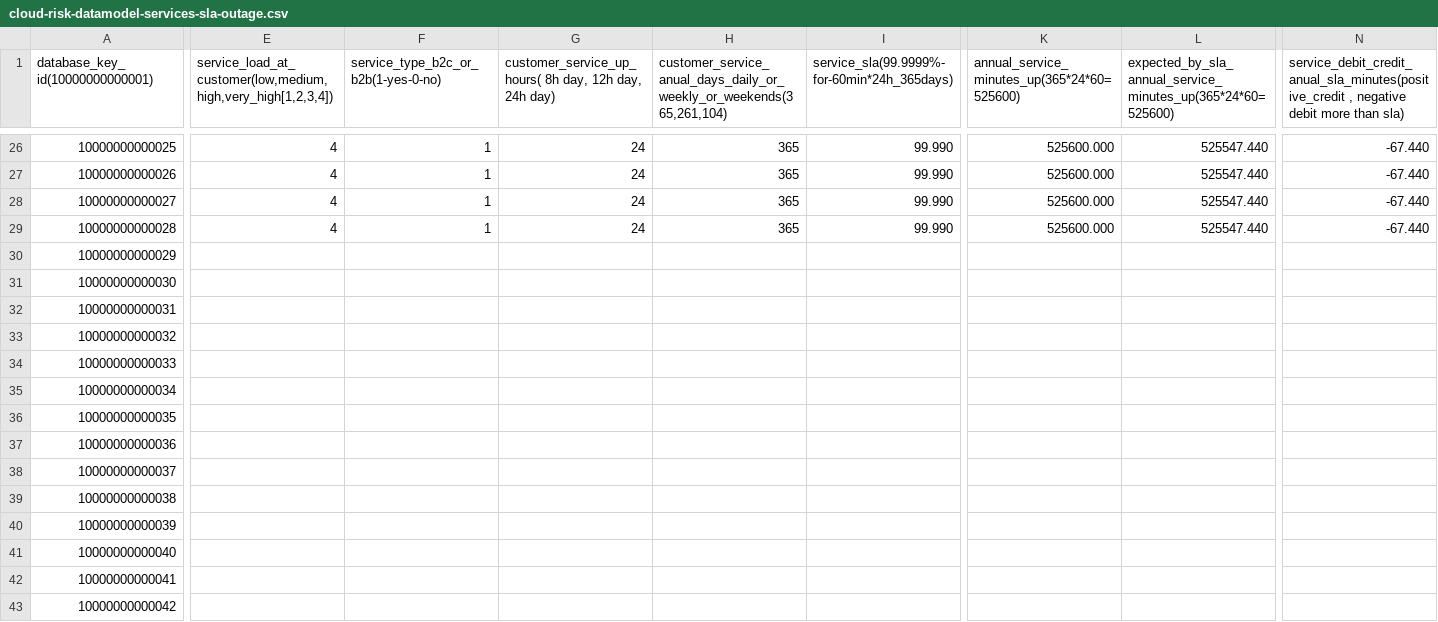
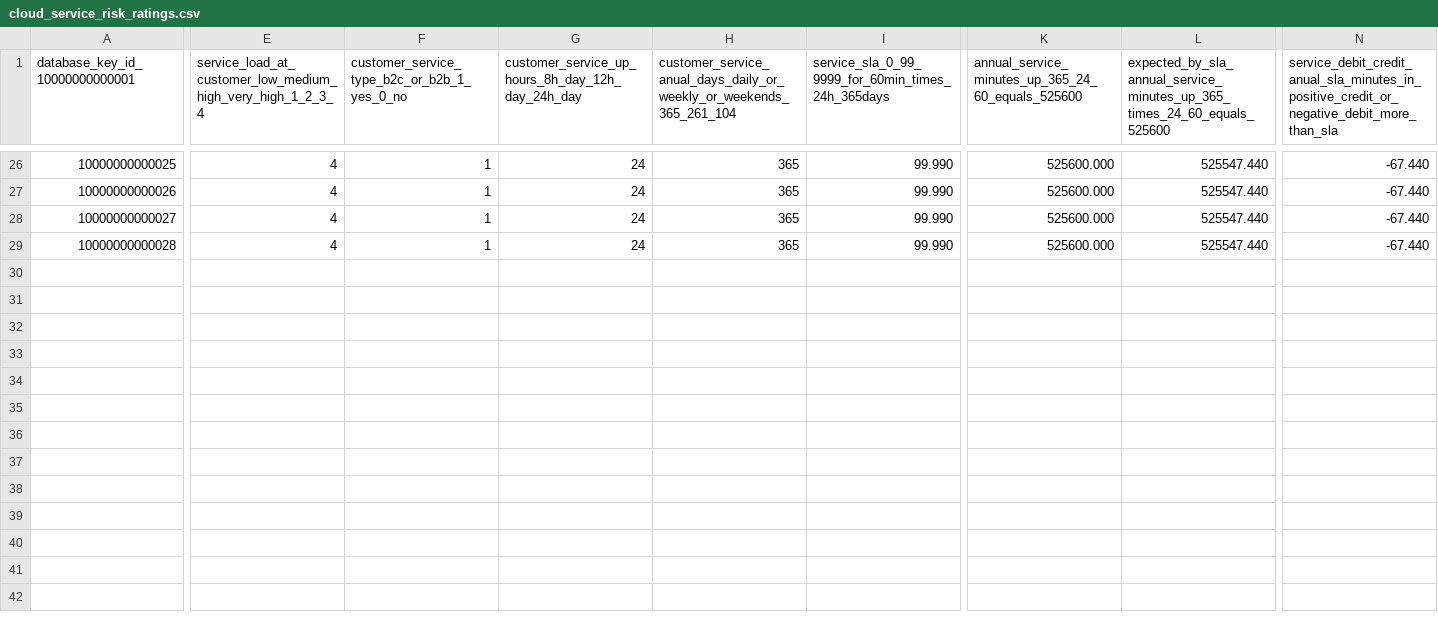
Before and after one commit to jpacerqueira/insureyourtechcloudgraph, a CSV file: cloud-insurance-risk-ratings-api/data/cloud_service_risk_ratings.csv (was information/datamodel/cloud-risk-datamodel-services-sla-outage.csv), drawn as a sheet; only a part is shown, gaps mark what is left out; rows hold the shown columns only; the diff covers the shown part only; the diff names each change by its address in the sheet, - before the commit and + after, or states it on an @@ line.

Commit message:
Included statements to upload table on postgresql-db creation

```diff
--- a/information/datamodel/cloud-risk-datamodel-services-sla-outage.csv
+++ b/cloud-insurance-risk-ratings-api/data/cloud_service_risk_ratings.csv
-A1: database_key_id(10000000000001)
+A1: database_key_id_10000000000001
-E1: service_load_at_customer(low,medium,high,very_high[1,2,3,4])
+E1: service_load_at_customer_low_medium_high_very_high_1_2_3_4
-F1: service_type_b2c_or_b2b(1-yes-0-no)
+F1: customer_service_type_b2c_or_b2b_1_yes_0_no
-G1: customer_service_up_hours( 8h day, 12h day, 24h day)
+G1: customer_service_up_hours_8h_day_12h_day_24h_day
-H1: customer_service_anual_days_daily_or_weekly_or_weekends(365,261,104)
+H1: customer_service_anual_days_daily_or_weekly_or_weekends_365_261_104
-I1: service_sla(99.9999%-for-60min*24h_365days)
+I1: service_sla_0_99_9999_for_60min_times_24h_365days
-K1: annual_service_minutes_up(365*24*60=525600)
+K1: annual_service_minutes_up_365_24_60_equals_525600
-L1: expected_by_sla_annual_service_minutes_up(365*24*60=525600)
+L1: expected_by_sla_annual_service_minutes_up_365_times_24_60_equals_525600
-N1: service_debit_credit_anual_sla_minutes(positive_credit , negative debit more than sla)
+N1: service_debit_credit_anual_sla_minutes_in_positive_credit_or_negative_debit_more_than_sla
-row 30: 10000000000029
-row 31: 10000000000030
-row 32: 10000000000031
-row 33: 10000000000032
-row 34: 10000000000033
-row 35: 10000000000034
-row 36: 10000000000035
-row 37: 10000000000036
-row 38: 10000000000037
-row 39: 10000000000038
-row 40: 10000000000039
-row 41: 10000000000040
-row 42: 10000000000041
-row 43: 10000000000042
```
Also changed, not shown: 1 edited cell elsewhere in this file, 19 other files.
